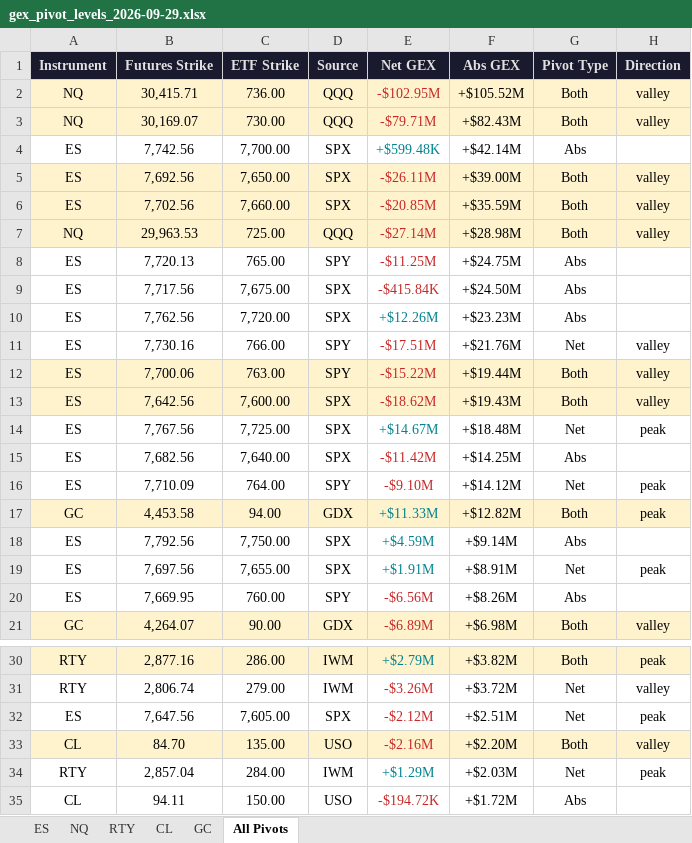
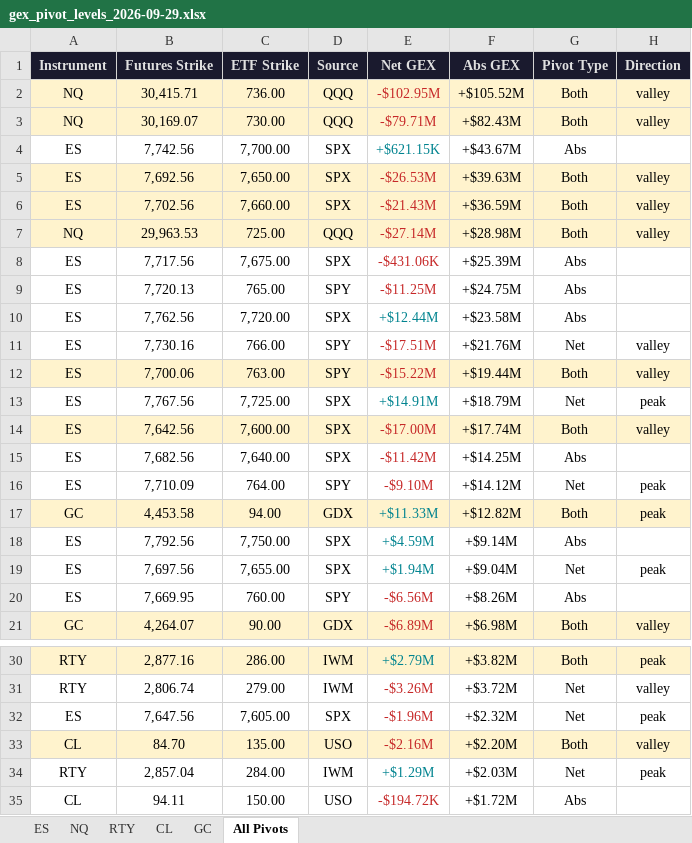
Before and after one commit to samidor/futures-levels, an Excel workbook: gex_pivot_levels_2026-09-29.xlsx, sheet All Pivots, drawn as a sheet; only a part is shown, gaps mark what is left out; values as stored, in another font and other column widths than the file's, no borders; removed rows and columns are numbered as before the commit, all else as after; the diff names each change by its address in the sheet, - before the commit and + after, or states it on an @@ line.

```diff
--- a/gex_pivot_levels_2026-09-29.xlsx (sheet All Pivots)
+++ b/gex_pivot_levels_2026-09-29.xlsx (sheet All Pivots)
-E4 (Net GEX): +$599.48K
+E4 (Net GEX): +$621.15K
-F4 (Abs GEX): +$42.14M
+F4 (Abs GEX): +$43.67M
-E5 (Net GEX): -$26.11M
+E5 (Net GEX): -$26.53M
-F5 (Abs GEX): +$39.00M
+F5 (Abs GEX): +$39.63M
-E6 (Net GEX): -$20.85M
+E6 (Net GEX): -$21.43M
-F6 (Abs GEX): +$35.59M
+F6 (Abs GEX): +$36.59M
+row 8: ES | 7,717.56 | 7,675.00 | SPX | -$431.06K | +$25.39M | Abs
-row 9: ES | 7,717.56 | 7,675.00 | SPX | -$415.84K | +$24.50M | Abs
-E10 (Net GEX): +$12.26M
+E10 (Net GEX): +$12.44M
-F10 (Abs GEX): +$23.23M
+F10 (Abs GEX): +$23.58M
-row 13: ES | 7,642.56 | 7,600.00 | SPX | -$18.62M | +$19.43M | Both | valley
-E13 (Net GEX): +$14.67M
+E13 (Net GEX): +$14.91M
-F13 (Abs GEX): +$18.48M
+F13 (Abs GEX): +$18.79M
+row 14: ES | 7,642.56 | 7,600.00 | SPX | -$17.00M | +$17.74M | Both | valley
-E19 (Net GEX): +$1.91M
+E19 (Net GEX): +$1.94M
-F19 (Abs GEX): +$8.91M
+F19 (Abs GEX): +$9.04M
-E32 (Net GEX): -$2.12M
+E32 (Net GEX): -$1.96M
-F32 (Abs GEX): +$2.51M
+F32 (Abs GEX): +$2.32M
```
Also changed, not shown: sheet ES, 28 other files.
